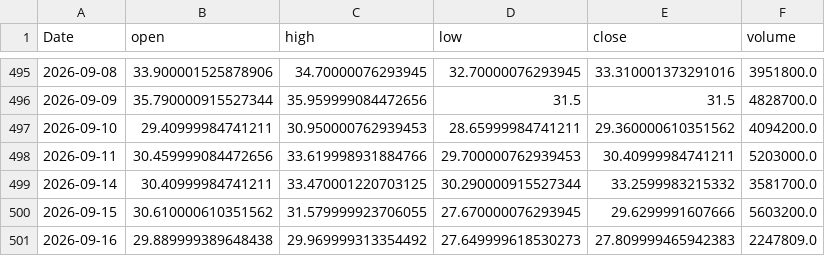
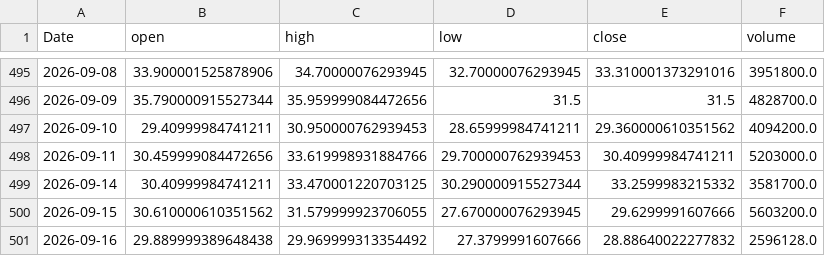
Before and after one commit to yoursprerit/btc-range-model, a CSV file: data/backtest/mstu_daily.csv, drawn as a sheet; only a part is shown, gaps mark what is left out.

```diff
--- a/data/backtest/mstu_daily.csv
+++ b/data/backtest/mstu_daily.csv
@@ -500,2 +500,2 @@ Date,open,high,low,close,volume
 2026-09-15,30.610000610351562,31.579999923706055,27.670000076293945,29.6299991607666,5603200.0
-2026-09-16,29.889999389648438,29.969999313354492,27.649999618530273,27.809999465942383,2247809.0
+2026-09-16,29.889999389648438,29.969999313354492,27.3799991607666,28.88640022277832,2596128.0
```
Also changed, not shown: data/backtest/mstr_daily.csv, data/backtest/raw_features_daily.csv, 1 other file.
